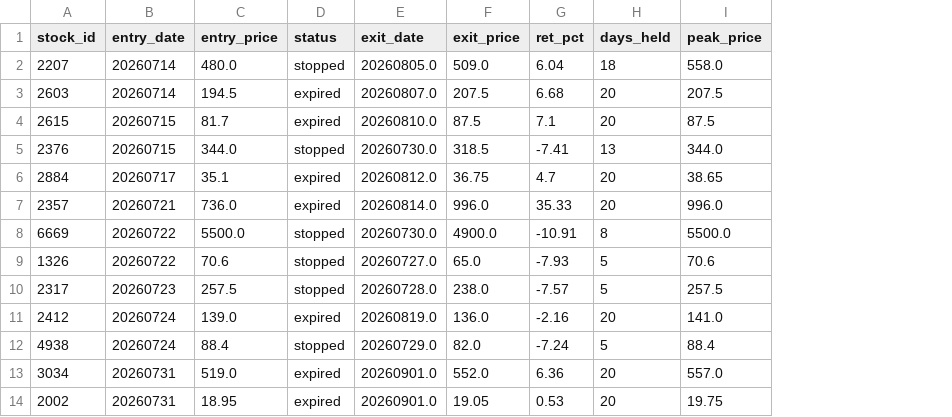
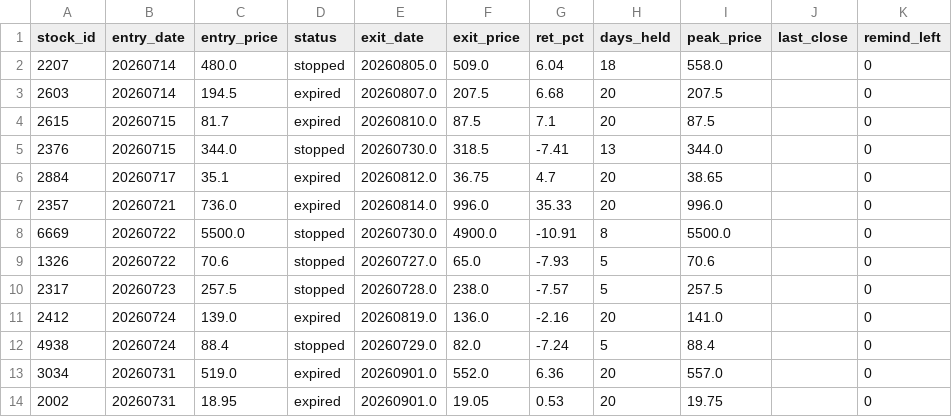
Before and after one commit to smile2201/quant_tw, a CSV file: results/positions.csv, drawn as a sheet; only a part is shown; the diff names each change by its address in the sheet, - before the commit and + after, or states it on an @@ line.

```diff
--- a/results/positions.csv
+++ b/results/positions.csv
+column J (last_close), empty
+column K (remind_left), rows 2-14: all 0
```
Also changed, not shown: 1 other file.
